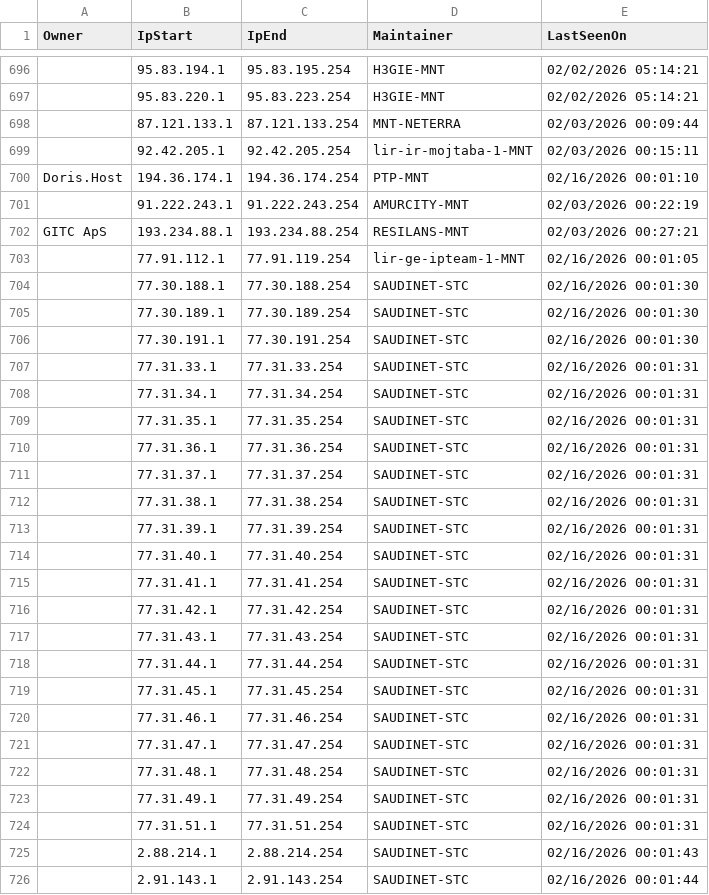
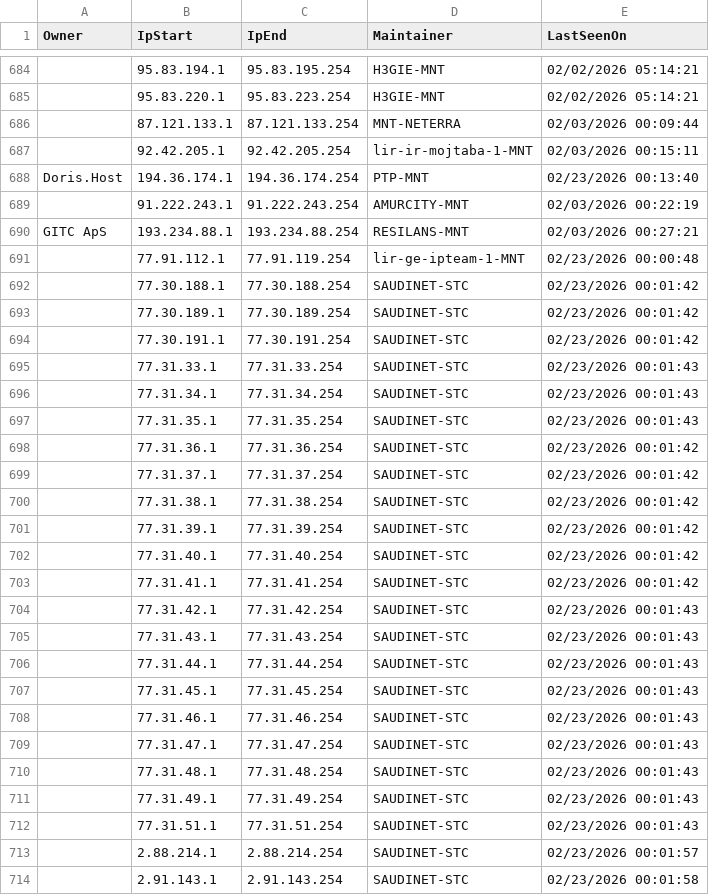
Before and after one commit to mcknight89/mk.data, a CSV file: ip_asn_routes.6.csv, drawn as a sheet; only a part is shown, gaps mark what is left out; the diff covers the shown part only.

Commit message:
Updated ip_asn_routes.6.csv Updated ip_asn_routes.6.json

```diff
--- a/ip_asn_routes.6.csv
+++ b/ip_asn_routes.6.csv
@@ -699,28 +687,28 @@ Owner,IpStart,IpEnd,Maintainer,LastSeenOn
 "","92.42.205.1","92.42.205.254","lir-ir-mojtaba-1-MNT","02/03/2026 00:15:11"
-"Doris.Host","194.36.174.1","194.36.174.254","PTP-MNT","02/16/2026 00:01:10"
+"Doris.Host","194.36.174.1","194.36.174.254","PTP-MNT","02/23/2026 00:13:40"
 "","91.222.243.1","91.222.243.254","AMURCITY-MNT","02/03/2026 00:22:19"
 "GITC ApS","193.234.88.1","193.234.88.254","RESILANS-MNT","02/03/2026 00:27:21"
-"","77.91.112.1","77.91.119.254","lir-ge-ipteam-1-MNT","02/16/2026 00:01:05"
-"","77.30.188.1","77.30.188.254","SAUDINET-STC","02/16/2026 00:01:30"
-"","77.30.189.1","77.30.189.254","SAUDINET-STC","02/16/2026 00:01:30"
-"","77.30.191.1","77.30.191.254","SAUDINET-STC","02/16/2026 00:01:30"
-"","77.31.33.1","77.31.33.254","SAUDINET-STC","02/16/2026 00:01:31"
-"","77.31.34.1","77.31.34.254","SAUDINET-STC","02/16/2026 00:01:31"
-"","77.31.35.1","77.31.35.254","SAUDINET-STC","02/16/2026 00:01:31"
-"","77.31.36.1","77.31.36.254","SAUDINET-STC","02/16/2026 00:01:31"
-"","77.31.37.1","77.31.37.254","SAUDINET-STC","02/16/2026 00:01:31"
-"","77.31.38.1","77.31.38.254","SAUDINET-STC","02/16/2026 00:01:31"
-"","77.31.39.1","77.31.39.254","SAUDINET-STC","02/16/2026 00:01:31"
-"","77.31.40.1","77.31.40.254","SAUDINET-STC","02/16/2026 00:01:31"
-"","77.31.41.1","77.31.41.254","SAUDINET-STC","02/16/2026 00:01:31"
-"","77.31.42.1","77.31.42.254","SAUDINET-STC","02/16/2026 00:01:31"
-"","77.31.43.1","77.31.43.254","SAUDINET-STC","02/16/2026 00:01:31"
-"","77.31.44.1","77.31.44.254","SAUDINET-STC","02/16/2026 00:01:31"
-"","77.31.45.1","77.31.45.254","SAUDINET-STC","02/16/2026 00:01:31"
-"","77.31.46.1","77.31.46.254","SAUDINET-STC","02/16/2026 00:01:31"
-"","77.31.47.1","77.31.47.254","SAUDINET-STC","02/16/2026 00:01:31"
-"","77.31.48.1","77.31.48.254","SAUDINET-STC","02/16/2026 00:01:31"
-"","77.31.49.1","77.31.49.254","SAUDINET-STC","02/16/2026 00:01:31"
-"","77.31.51.1","77.31.51.254","SAUDINET-STC","02/16/2026 00:01:31"
-"","2.88.214.1","2.88.214.254","SAUDINET-STC","02/16/2026 00:01:43"
-"","2.91.143.1","2.91.143.254","SAUDINET-STC","02/16/2026 00:01:44"
+"","77.91.112.1","77.91.119.254","lir-ge-ipteam-1-MNT","02/23/2026 00:00:48"
+"","77.30.188.1","77.30.188.254","SAUDINET-STC","02/23/2026 00:01:42"
+"","77.30.189.1","77.30.189.254","SAUDINET-STC","02/23/2026 00:01:42"
+"","77.30.191.1","77.30.191.254","SAUDINET-STC","02/23/2026 00:01:42"
+"","77.31.33.1","77.31.33.254","SAUDINET-STC","02/23/2026 00:01:43"
+"","77.31.34.1","77.31.34.254","SAUDINET-STC","02/23/2026 00:01:43"
+"","77.31.35.1","77.31.35.254","SAUDINET-STC","02/23/2026 00:01:43"
+"","77.31.36.1","77.31.36.254","SAUDINET-STC","02/23/2026 00:01:42"
+"","77.31.37.1","77.31.37.254","SAUDINET-STC","02/23/2026 00:01:42"
+"","77.31.38.1","77.31.38.254","SAUDINET-STC","02/23/2026 00:01:42"
+"","77.31.39.1","77.31.39.254","SAUDINET-STC","02/23/2026 00:01:42"
+"","77.31.40.1","77.31.40.254","SAUDINET-STC","02/23/2026 00:01:42"
+"","77.31.41.1","77.31.41.254","SAUDINET-STC","02/23/2026 00:01:42"
+"","77.31.42.1","77.31.42.254","SAUDINET-STC","02/23/2026 00:01:43"
+"","77.31.43.1","77.31.43.254","SAUDINET-STC","02/23/2026 00:01:43"
+"","77.31.44.1","77.31.44.254","SAUDINET-STC","02/23/2026 00:01:43"
+"","77.31.45.1","77.31.45.254","SAUDINET-STC","02/23/2026 00:01:43"
+"","77.31.46.1","77.31.46.254","SAUDINET-STC","02/23/2026 00:01:43"
+"","77.31.47.1","77.31.47.254","SAUDINET-STC","02/23/2026 00:01:43"
+"","77.31.48.1","77.31.48.254","SAUDINET-STC","02/23/2026 00:01:43"
+"","77.31.49.1","77.31.49.254","SAUDINET-STC","02/23/2026 00:01:43"
+"","77.31.51.1","77.31.51.254","SAUDINET-STC","02/23/2026 00:01:43"
+"","2.88.214.1","2.88.214.254","SAUDINET-STC","02/23/2026 00:01:57"
+"","2.91.143.1","2.91.143.254","SAUDINET-STC","02/23/2026 00:01:58"
```
Also changed, not shown: 7 added rows, 12 removed rows and 71 edited cells elsewhere in this file, 1 other file.
